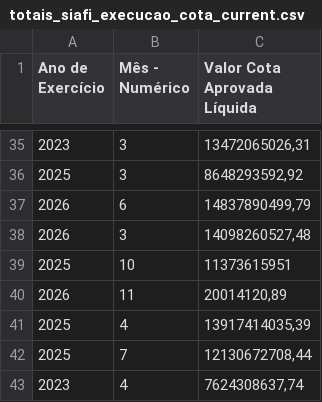
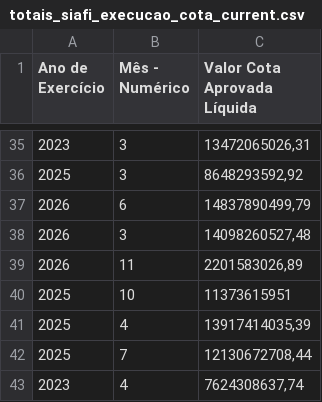
Before and after one commit to splor-mg/dados-totais-armazem-siafi, a CSV file: data-raw/totais_siafi_execucao_cota_current.csv, drawn as a sheet; only a part is shown, gaps mark what is left out; removed rows and columns are numbered as before the commit, all else as after; the diff names each change by its address in the sheet, - before the commit and + after, or states it on an @@ line.

```diff
--- a/data-raw/totais_siafi_execucao_cota_current.csv
+++ b/data-raw/totais_siafi_execucao_cota_current.csv
+row 39: 2026 | 11 | 2201583026,89
-row 40: 2026 | 11 | 20014120,89
```
Also changed, not shown: data-raw/totais_siafi_execucao_current.csv, data-raw/totais_siafi_restos_pagar.csv, 4 other files.
